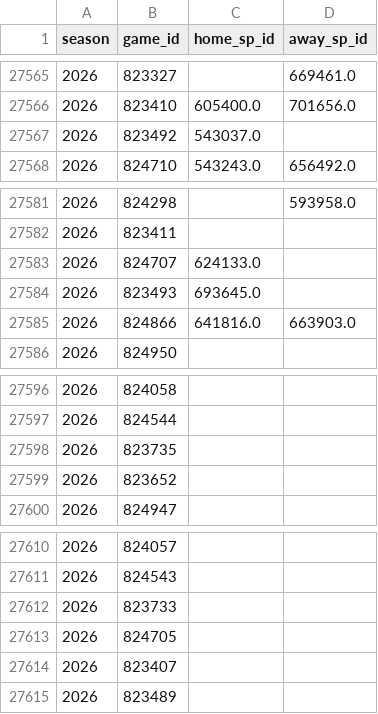
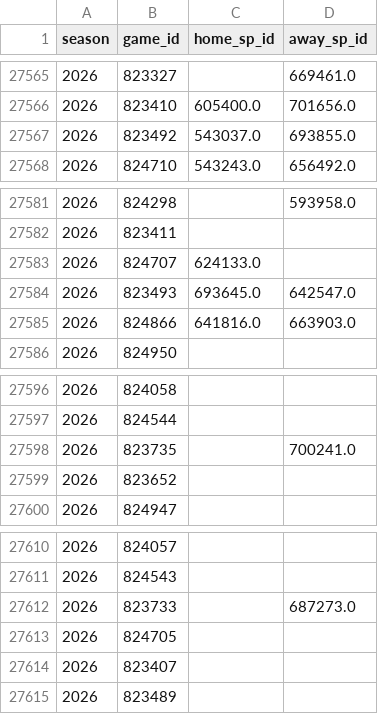
Before and after one commit to JarvisLee511/mlb-playoff-predictor-2026, a CSV file: data/probables.csv, drawn as a sheet; only a part is shown, gaps mark what is left out.

```diff
--- a/data/probables.csv
+++ b/data/probables.csv
@@ -27566,3 +27566,3 @@ season,game_id,home_sp_id,away_sp_id
 2026,823410,605400.0,701656.0
-2026,823492,543037.0,
+2026,823492,543037.0,693855.0
 2026,824710,543243.0,656492.0
@@ -27583,3 +27583,3 @@ season,game_id,home_sp_id,away_sp_id
 2026,824707,624133.0,
-2026,823493,693645.0,
+2026,823493,693645.0,642547.0
 2026,824866,641816.0,663903.0
@@ -27597,3 +27597,3 @@ season,game_id,home_sp_id,away_sp_id
 2026,824544,,
-2026,823735,,
+2026,823735,,700241.0
 2026,823652,,
@@ -27611,3 +27611,3 @@ season,game_id,home_sp_id,away_sp_id
 2026,824543,,
-2026,823733,,
+2026,823733,,687273.0
 2026,824705,,
```
Also changed, not shown: outputs/calibration.csv, 6 other files.
